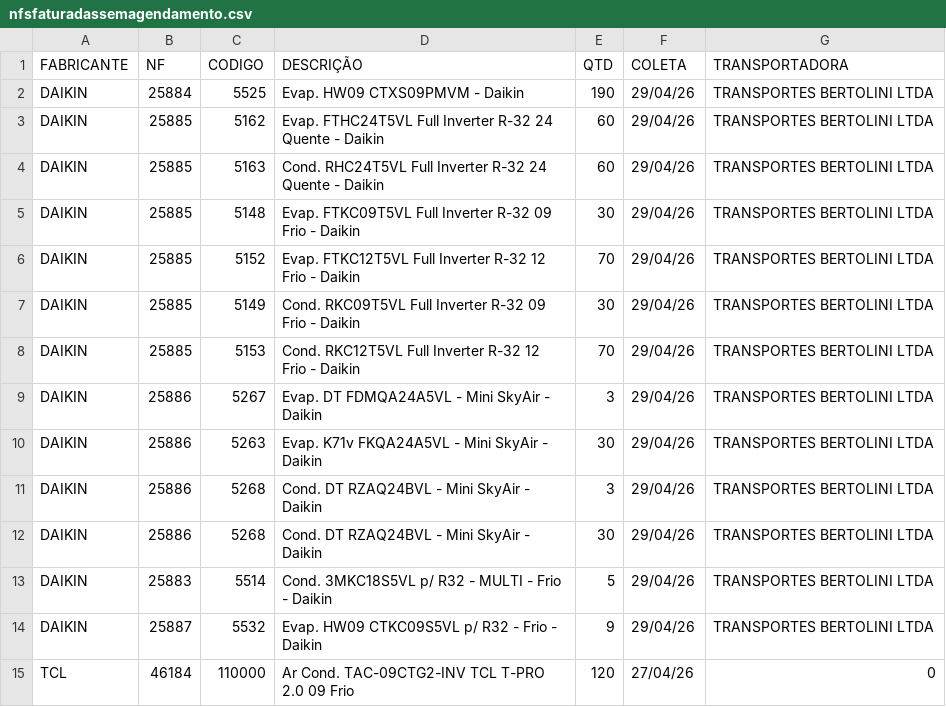
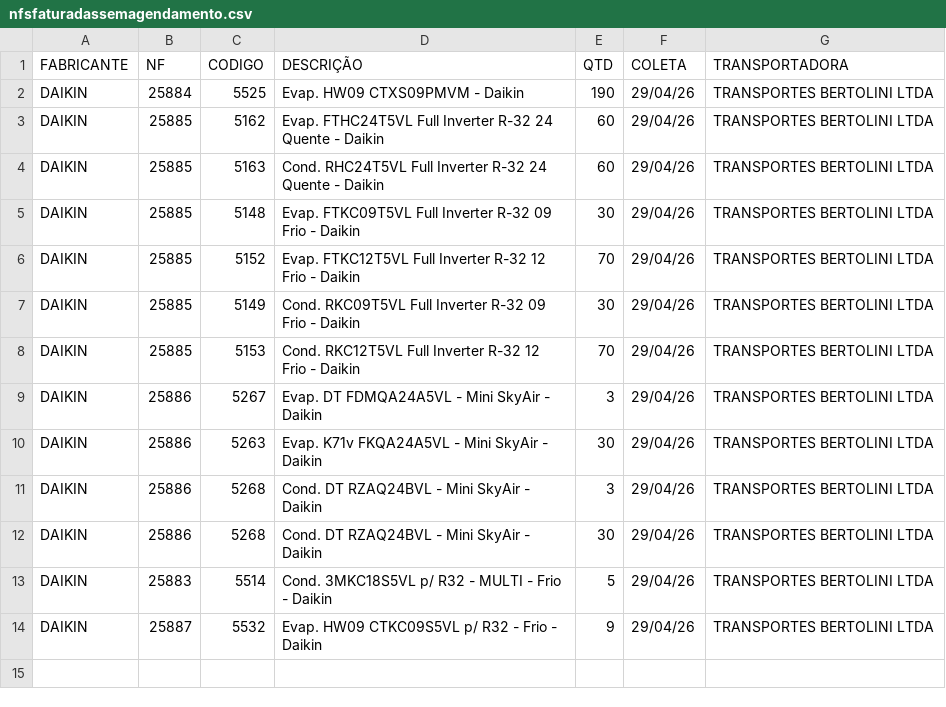
Before and after one commit to discomerciologistica/agendamentos, a CSV file: nfsfaturadassemagendamento.csv, drawn as a sheet.

```diff
--- a/nfsfaturadassemagendamento.csv
+++ b/nfsfaturadassemagendamento.csv
@@ -14,2 +14 @@ DAIKIN,25883,5514,Cond. 3MKC18S5VL p/ R32 - MULTI - Frio - Daikin,5,29/04/26,TRA
 DAIKIN,25887,5532,Evap. HW09 CTKC09S5VL p/ R32 - Frio - Daikin,9,29/04/26,TRANSPORTES BERTOLINI LTDA
-TCL,46184,110000,Ar Cond. TAC-09CTG2-INV TCL T-PRO 2.0  09 Frio,120,27/04/26,0
```
Also changed, not shown: dados.csv.
